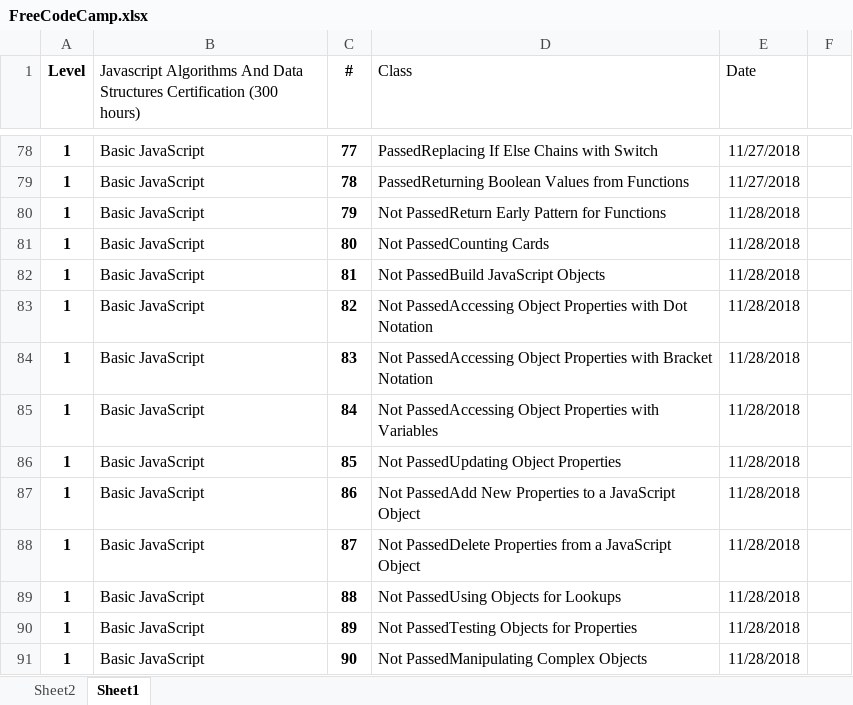
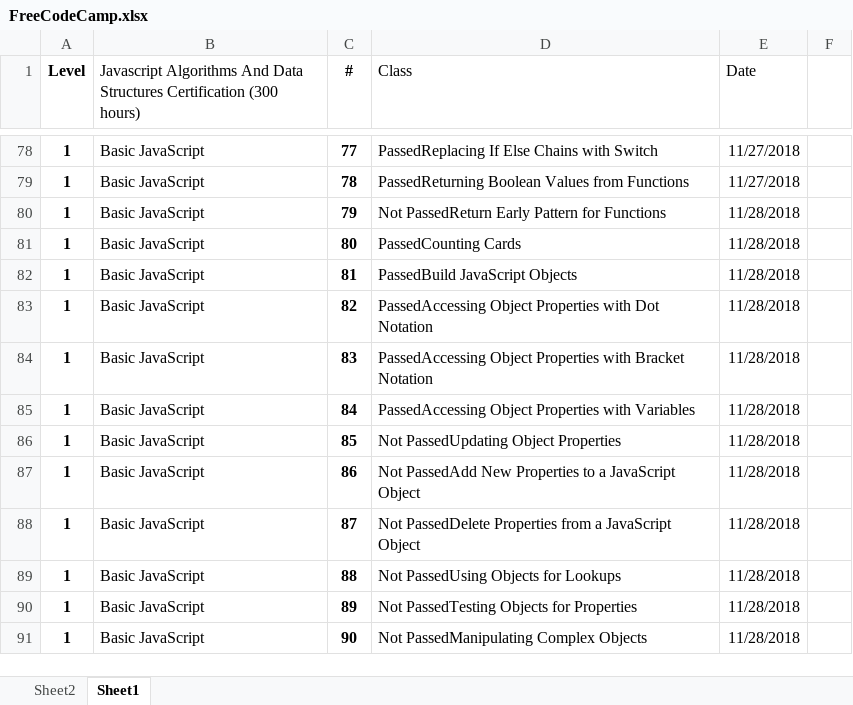
Before and after one commit to efmcoder/javascript, an Excel workbook: FreeCodeCamp.xlsx, sheet Sheet1, drawn as a sheet; only a part is shown, gaps mark what is left out; values as stored, in another font and other column widths than the file's, no borders; conditional formats not drawn; the diff names each change by its address in the sheet, - before the commit and + after, or states it on an @@ line.

Commit message:
Accessing Objects via dot notation, variables

```diff
--- a/FreeCodeCamp.xlsx (sheet Sheet1)
+++ b/FreeCodeCamp.xlsx (sheet Sheet1)
-D81 (Class): Not PassedCounting Cards
+D81 (Class): PassedCounting Cards
-D82 (Class): Not PassedBuild JavaScript Objects
+D82 (Class): PassedBuild JavaScript Objects
-D83 (Class): Not PassedAccessing Object…
+D83 (Class): PassedAccessing Object…
-D84 (Class): Not PassedAccessing Object…
+D84 (Class): PassedAccessing Object…
-D85 (Class): Not PassedAccessing Object…
+D85 (Class): PassedAccessing Object…
```
Also changed, not shown: 1 other file.
